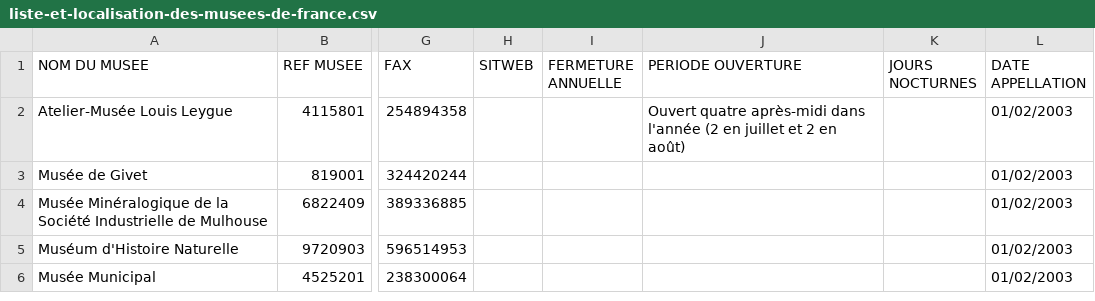
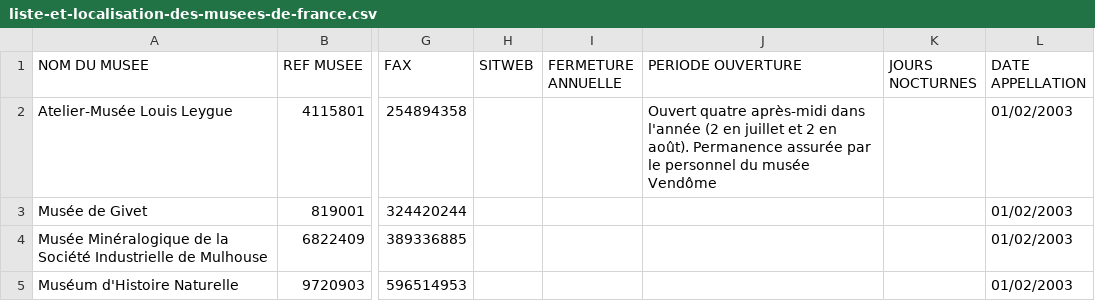
Before and after one commit to papposilene/france-museums-data, a CSV file: llmf/liste-et-localisation-des-musees-de-france.csv, drawn as a sheet; only a part is shown, gaps mark what is left out; the shorter side is filled out with more unchanged rows; the diff names each change by its address in the sheet, - before the commit and + after, or states it on an @@ line.

Commit message:
Update liste-et-localisation-des-musees-de-france.csv

```diff
--- a/llmf/liste-et-localisation-des-musees-de-france.csv
+++ b/llmf/liste-et-localisation-des-musees-de-france.csv
-J2 (PERIODE OUVERTURE): …2 en août)
+J2 (PERIODE OUVERTURE): …2 en août). Permanence assurée par le personnel du musée Vendôme
```
